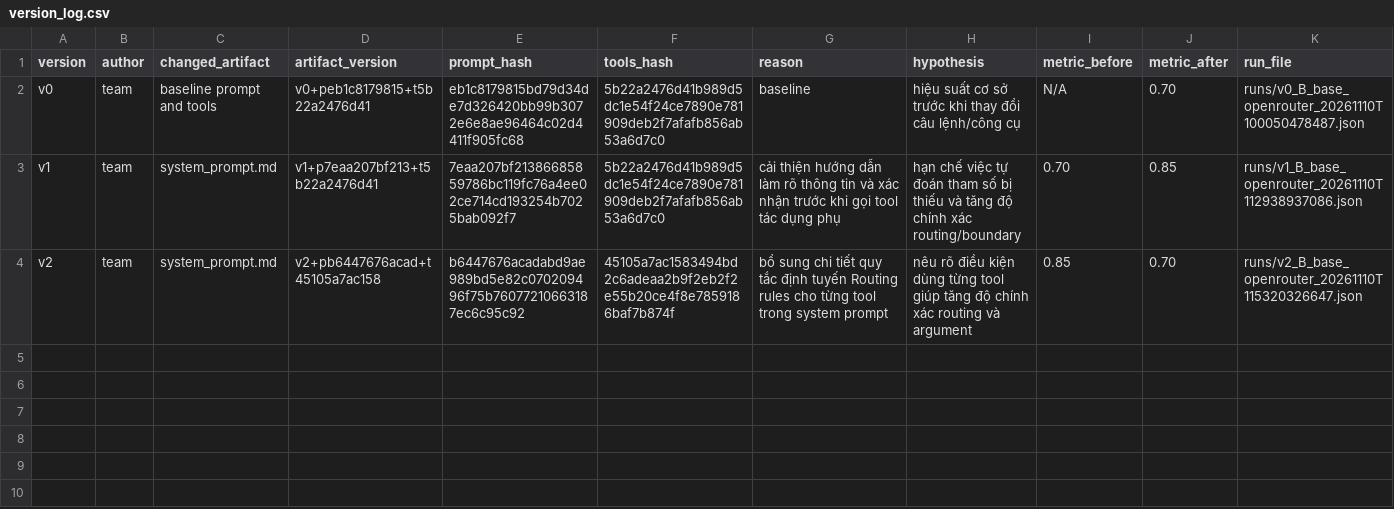
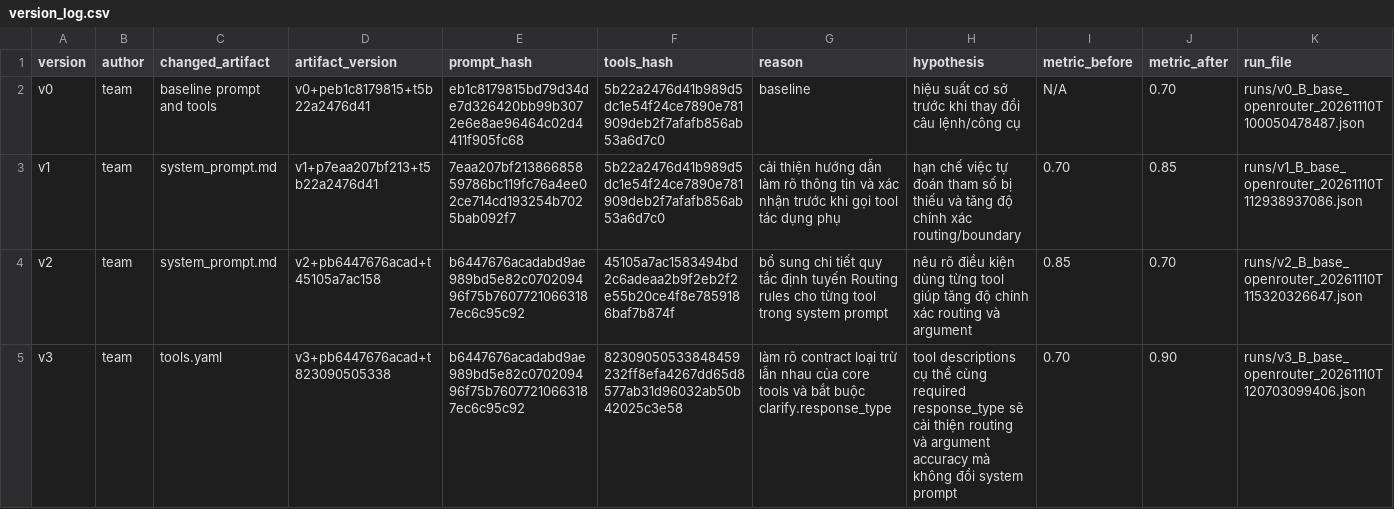
Before and after one commit to congcoderht/K5-L3A-DAY03-NhomVip201-Prompt, a CSV file: starter_v0/artifacts/version_log.csv, drawn as a sheet; the diff names each change by its address in the sheet, - before the commit and + after, or states it on an @@ line.

Commit message:
Complete v3 tool contracts and eval evidence

```diff
--- a/starter_v0/artifacts/version_log.csv
+++ b/starter_v0/artifacts/version_log.csv
+row 5: v3 | team | tools.yaml | v3+pb6447676acad+t823090505338 | b6447676acadabd9ae989bd5e82c070209496f75b76077210663187ec6c95c92 | 82309050533848459232ff8efa4267dd65d8577ab31d96032ab50b42025c3e58 | làm rõ contract loại trừ lẫn nhau của core tools và bắt buộc clarify.response_type | tool descriptions cụ thể cùng required response_type sẽ cải thiện routing và argument accuracy mà không đổi system prompt | 0.70 | 0.90 | runs/v3_B_base_openrouter_20261110T120703099406.json
```
Also changed, not shown: 3 other files.
